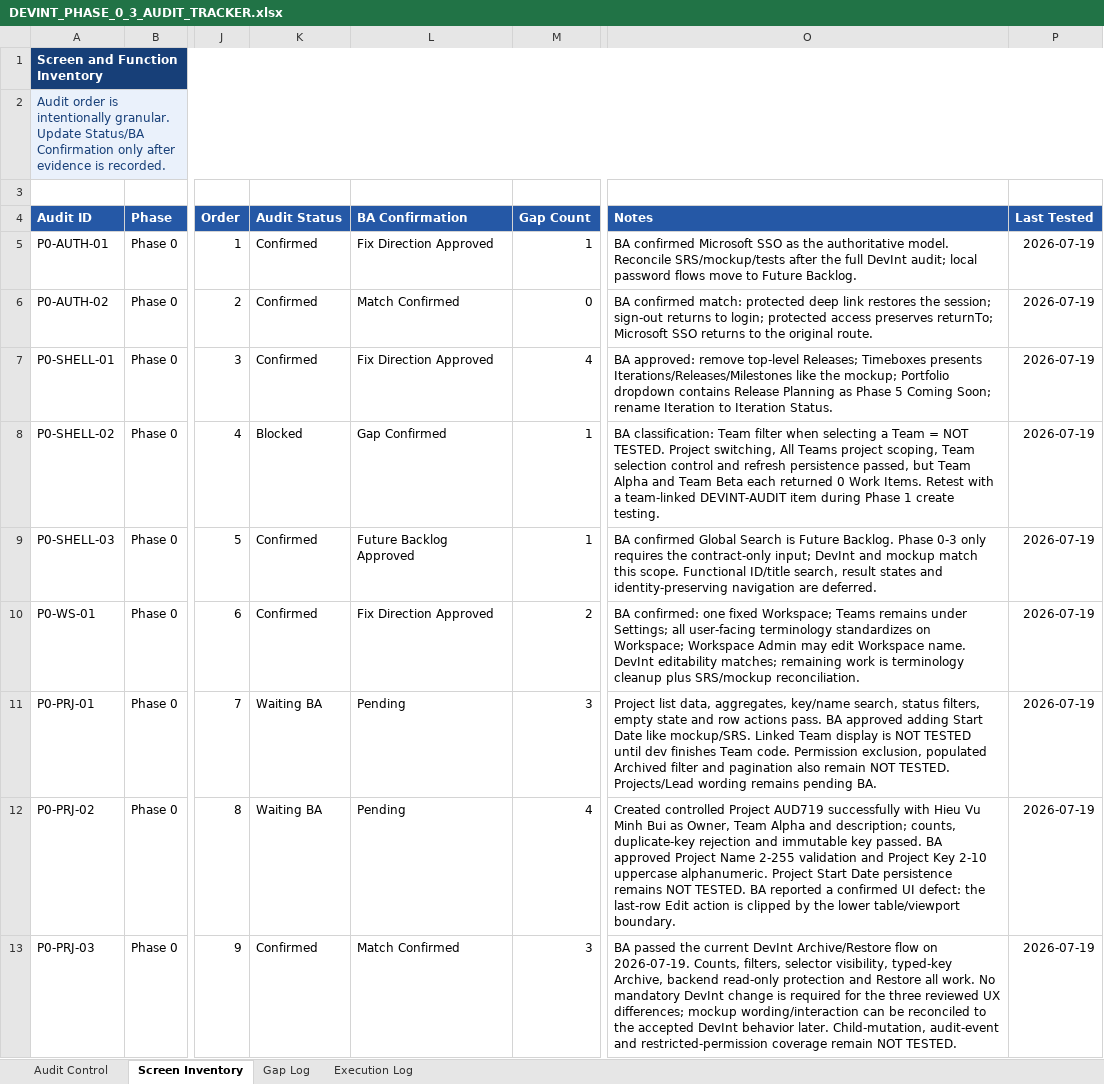
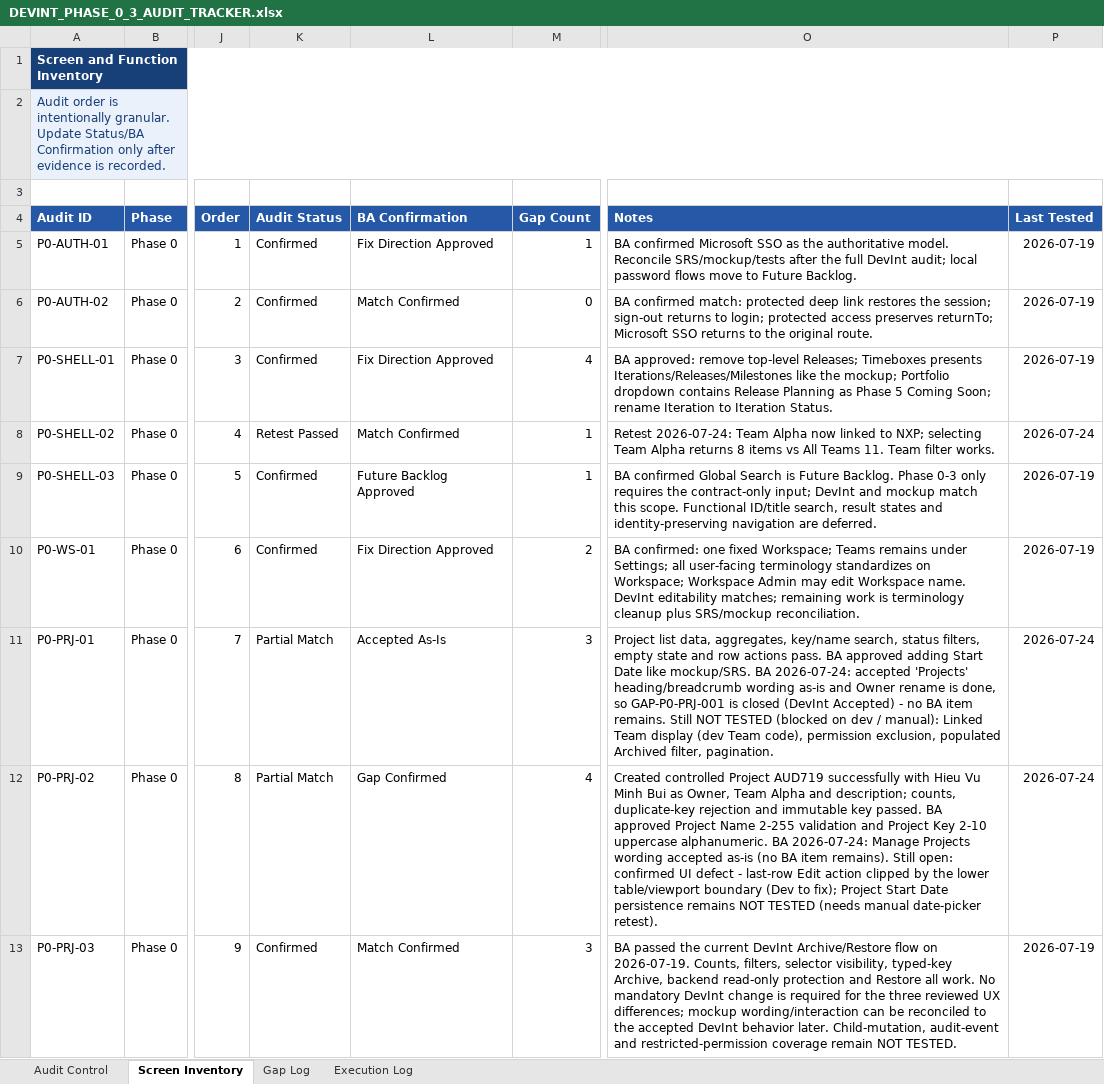
Before and after one commit to hieuvbm2404/Mini_Rally_pj, an Excel workbook: 06_Dev testing align/DEVINT_PHASE_0_3_AUDIT_TRACKER.xlsx, sheet Screen Inventory, drawn as a sheet; only a part is shown, gaps mark what is left out; values as stored, in another font and other column widths than the file's, no borders; conditional formats and table styles not drawn; the diff covers the shown part only; the diff names each change by its address in the sheet, - before the commit and + after, or states it on an @@ line.

```diff
--- a/06_Dev testing align/DEVINT_PHASE_0_3_AUDIT_TRACKER.xlsx (sheet Screen Inventory)
+++ b/06_Dev testing align/DEVINT_PHASE_0_3_AUDIT_TRACKER.xlsx (sheet Screen Inventory)
-K8 (Audit Status): Blocked
+K8 (Audit Status): Retest Passed
-L8 (BA Confirmation): Gap Confirmed
+L8 (BA Confirmation): Match Confirmed
-O8 (Notes): BA classification: Team filter when selecting a Team = NOT TESTED. Project switching, All Teams project scoping, Team selection control and refresh persistence passed, but Team Alpha and Team Beta each returned 0 Work Items. Retest with a team-linked DEVINT-AUDIT item during Phase 1 create testing.
+O8 (Notes): Retest 2026-07-24: Team Alpha now linked to NXP; selecting Team Alpha returns 8 items vs All Teams 11. Team filter works.
-P8 (Last Tested): 2026-07-19
+P8 (Last Tested): 2026-07-24
-K11:K12 (Audit Status): Waiting BA
+K11:K12 (Audit Status): Partial Match
-L11 (BA Confirmation): Pending
+L11 (BA Confirmation): Accepted As-Is
-O11 (Notes): …like mockup/SRS. Linked Team display is NOT TESTED until dev finishes Team code. Permission exclusion, populated Archived filter and pagination also remain NOT TESTED. Projects/Lead wording remains pending BA.
+O11 (Notes): …like mockup/SRS. BA 2026-07-24: accepted 'Projects' heading/breadcrumb wording as-is and Owner rename is done, so GAP-P0-PRJ-001 is closed (DevInt Accepted) - no BA item remains. Still NOT TESTED (blocked on dev / manual): Linked Team display (dev Team code), permission exclusion, populated Archived filter, pagination.
-P11:P12 (Last Tested): 2026-07-19
+P11:P12 (Last Tested): 2026-07-24
-L12 (BA Confirmation): Pending
+L12 (BA Confirmation): Gap Confirmed
-O12 (Notes): …uppercase alphanumeric. Project Start Date persistence remains NOT TESTED. BA reported a confirmed UI defect: the last-row Edit action is clipped by the lower table/viewport boundary.
+O12 (Notes): …uppercase alphanumeric. BA 2026-07-24: Manage Projects wording accepted as-is (no BA item remains). Still open: confirmed UI defect - last-row Edit action clipped by the lower table/viewport boundary (Dev to fix); Project Start Date persistence remains NOT TESTED (needs manual date-picker retest).
```
Also changed, not shown: 73 edited cells elsewhere in this sheet, sheet Gap Log, sheet Audit Control, 4 other files.
